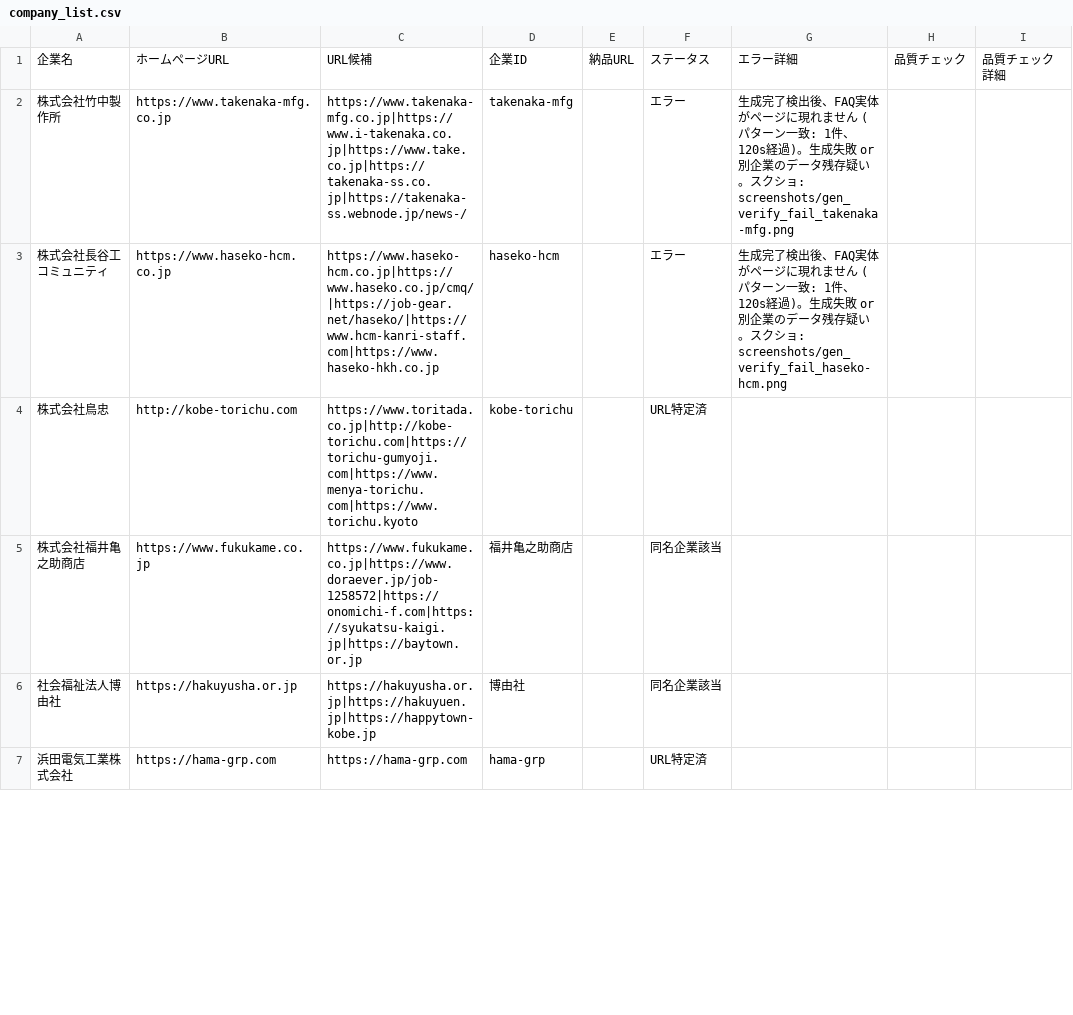
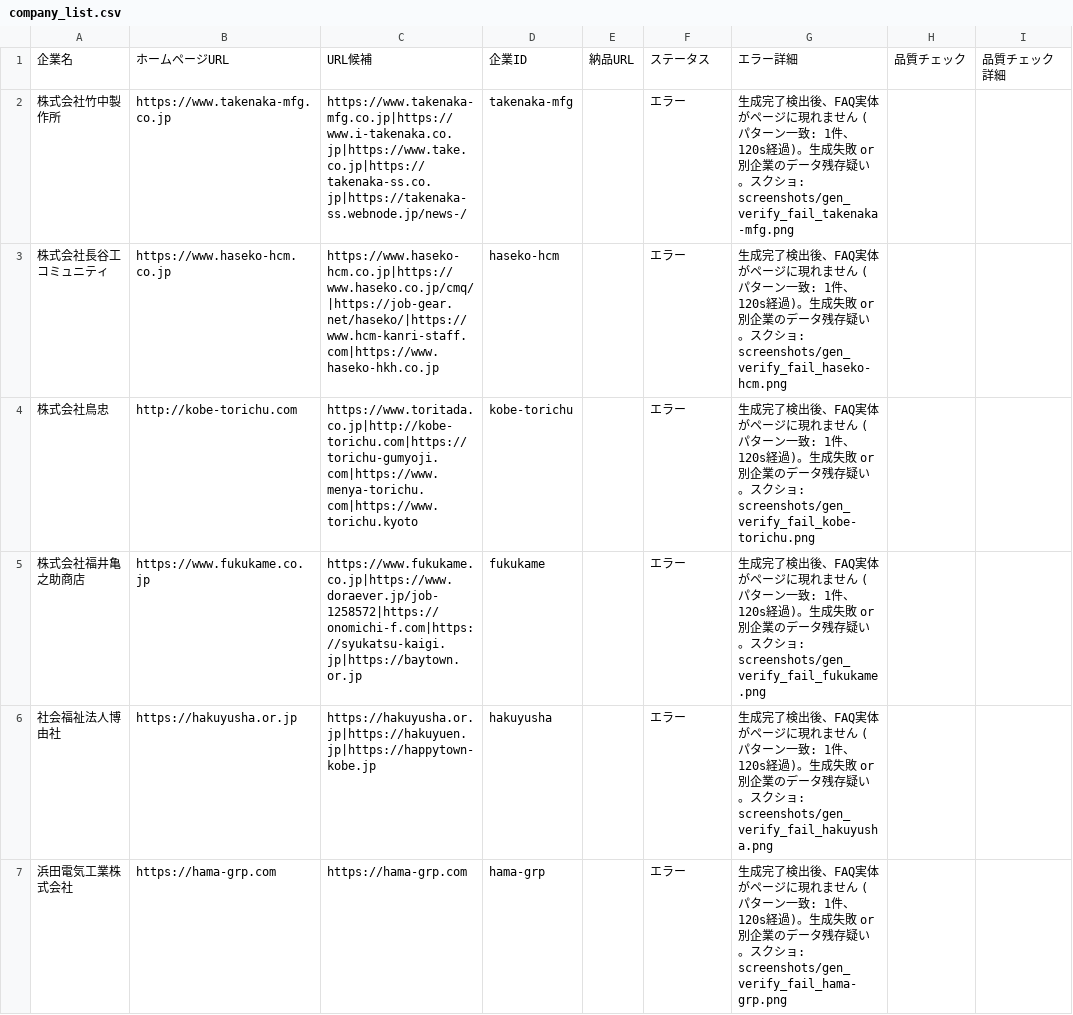
Before and after one commit to shofukui-neo/DOCdemo_update_project, a CSV file: data/company_list.csv, drawn as a sheet; only a part is shown; the diff covers the shown part only; the diff names each change by its address in the sheet, - before the commit and + after, or states it on an @@ line.

```diff
--- a/data/company_list.csv
+++ b/data/company_list.csv
-F4: URL特定済
+F4: エラー
-G4: (empty)
+G4: 生成完了検出後、FAQ実体がページに現れません (パターン一致: 1件、120s経過)。生成失敗 or 別企業のデータ残存疑い。スクショ: screenshots/gen_verify_fail_kobe-torichu.png
-D5: 福井亀之助商店
+D5: fukukame
-F5:F6: 同名企業該当
+F5:F6: エラー
-G5: (empty)
+G5: 生成完了検出後、FAQ実体がページに現れません (パターン一致: 1件、120s経過)。生成失敗 or 別企業のデータ残存疑い。スクショ: screenshots/gen_verify_fail_fukukame.png
-D6: 博由社
+D6: hakuyusha
-G6: (empty)
+G6: 生成完了検出後、FAQ実体がページに現れません (パターン一致: 1件、120s経過)。生成失敗 or 別企業のデータ残存疑い。スクショ: screenshots/gen_verify_fail_hakuyusha.png
-F7: URL特定済
+F7: エラー
-G7: (empty)
+G7: 生成完了検出後、FAQ実体がページに現れません (パターン一致: 1件、120s経過)。生成失敗 or 別企業のデータ残存疑い。スクショ: screenshots/gen_verify_fail_hama-grp.png
```
Also changed, not shown: 76 edited cells elsewhere in this file, data/company_list_delivery_urls.csv, 6 other files.
